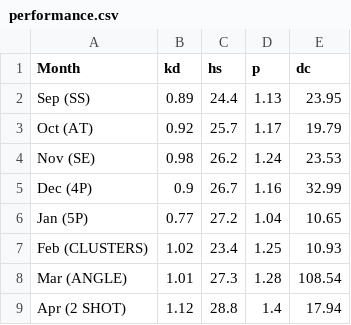
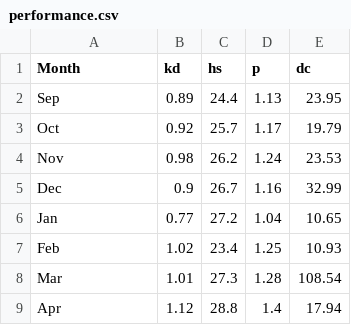
Before and after one commit to nabameet/data-viz-2, a CSV file: performance.csv, drawn as a sheet.

Commit message:
Update performance.csv

```diff
--- a/performance.csv
+++ b/performance.csv
@@ -1,9 +1,9 @@
 Month,kd,hs,p,dc
-Sep (SS),0.89,24.4,1.13,23.95
-Oct (AT),0.92,25.7,1.17,19.79
-Nov (SE),0.98,26.2,1.24,23.53
-Dec (4P),0.9,26.7,1.16,32.99
-Jan (5P),0.77,27.2,1.04,10.65
-Feb (CLUSTERS),1.02,23.4,1.25,10.93
-Mar (ANGLE),1.01,27.3,1.28,108.54
-Apr (2 SHOT),1.12,28.8,1.4,17.94
+Sep,0.89,24.4,1.13,23.95
+Oct,0.92,25.7,1.17,19.79
+Nov,0.98,26.2,1.24,23.53
+Dec,0.9,26.7,1.16,32.99
+Jan,0.77,27.2,1.04,10.65
+Feb,1.02,23.4,1.25,10.93
+Mar,1.01,27.3,1.28,108.54
+Apr,1.12,28.8,1.4,17.94
```
